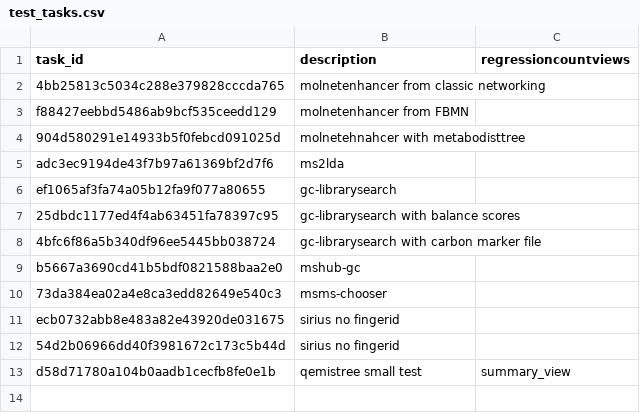
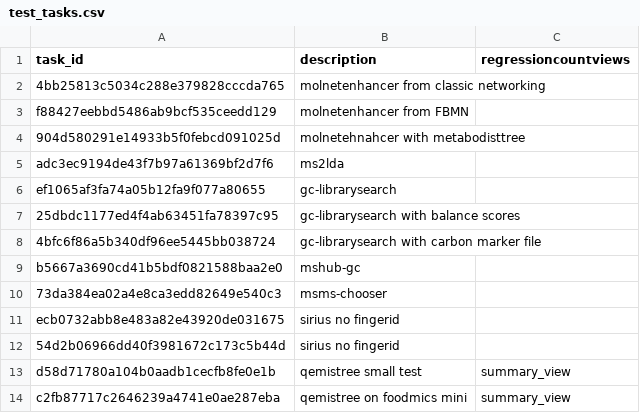
Before and after one commit to CCMS-UCSD/GNPS_Workflows, a CSV file: workflow-integration-misc-tests/test_tasks.csv, drawn as a sheet.

Commit message:
add foodomics mini subset

```diff
--- a/workflow-integration-misc-tests/test_tasks.csv
+++ b/workflow-integration-misc-tests/test_tasks.csv
@@ -13 +13,2 @@ ecb0732abb8e483a82e43920de031675,sirius no fingerid,
 d58d71780a104b0aadb1cecfb8fe0e1b,qemistree small test,summary_view
+c2fb87717c2646239a4741e0ae287eba, qemistree on foodmics mini,summary_view
```
